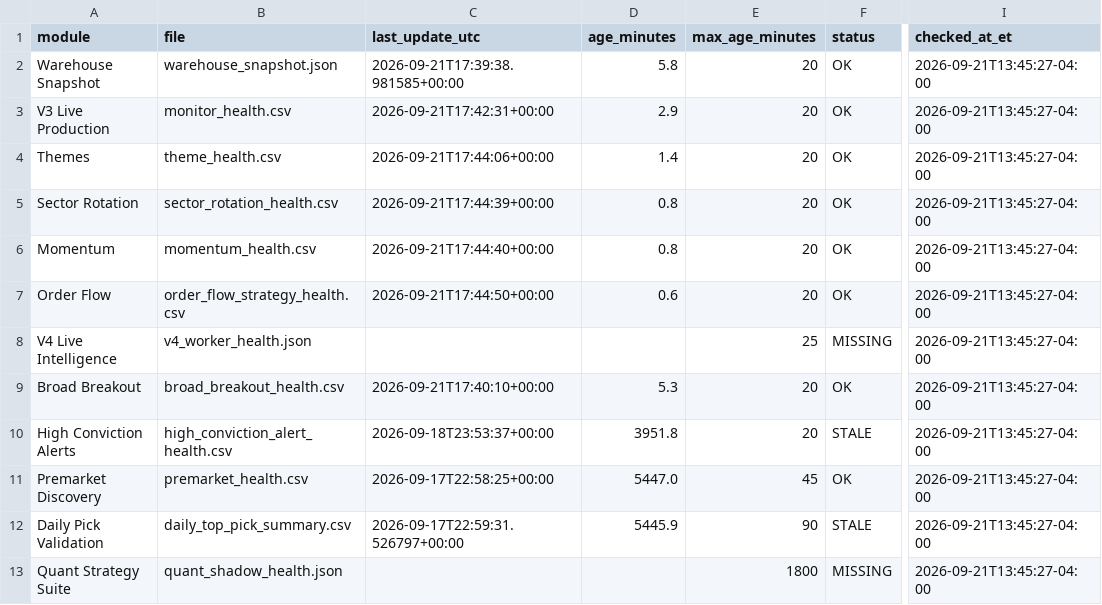
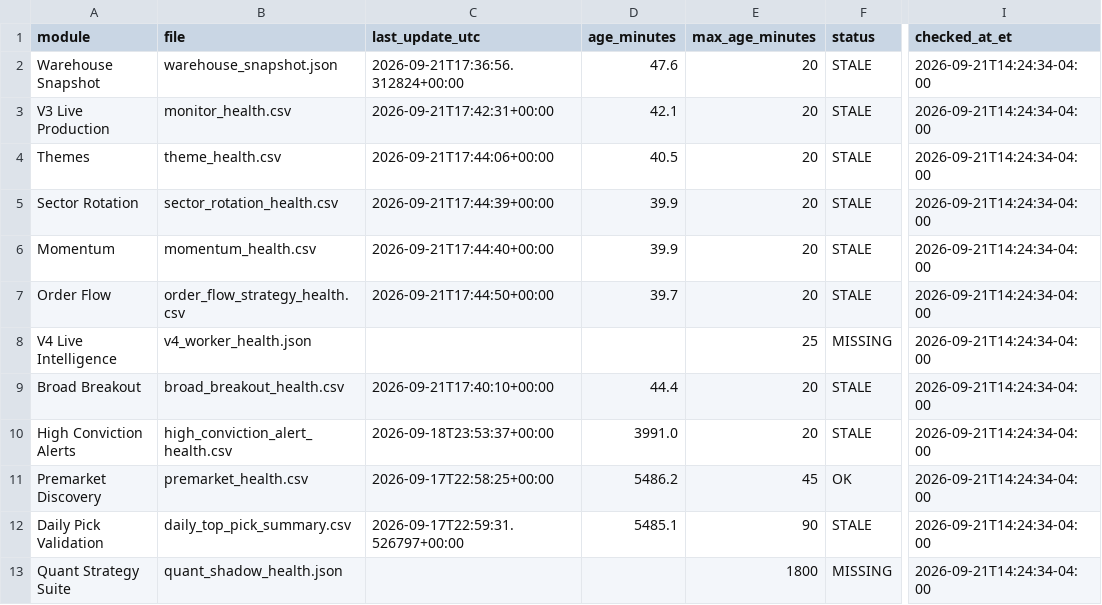
Before and after one commit to AmolBhosale1989/ai-market-scanner, a CSV file: dashboard-data/live_system_health.csv, drawn as a sheet; only a part is shown, gaps mark what is left out; the diff names each change by its address in the sheet, - before the commit and + after, or states it on an @@ line.

Commit message:
Update unified live-system health [skip ci]

```diff
--- a/dashboard-data/live_system_health.csv
+++ b/dashboard-data/live_system_health.csv
-C2 (last_update_utc): 2026-09-21T17:39:38.981585+00:00
+C2 (last_update_utc): 2026-09-21T17:36:56.312824+00:00
-D2 (age_minutes): 5.8
+D2 (age_minutes): 47.6
-F2:F7 (status): OK
+F2:F7 (status): STALE
-I2:I13 (checked_at_et): 2026-09-21T13:45:27-04:00
+I2:I13 (checked_at_et): 2026-09-21T14:24:34-04:00
-D3 (age_minutes): 2.9
+D3 (age_minutes): 42.1
-D4 (age_minutes): 1.4
+D4 (age_minutes): 40.5
-D5:D6 (age_minutes): 0.8
+D5:D6 (age_minutes): 39.9
-D7 (age_minutes): 0.6
+D7 (age_minutes): 39.7
-D9 (age_minutes): 5.3
+D9 (age_minutes): 44.4
-F9 (status): OK
+F9 (status): STALE
-D10 (age_minutes): 3951.8
+D10 (age_minutes): 3991.0
-D11 (age_minutes): 5447.0
+D11 (age_minutes): 5486.2
-D12 (age_minutes): 5445.9
+D12 (age_minutes): 5485.1
```
Also changed, not shown: dashboard-data/live_system_health_summary.csv, 1 other file.
